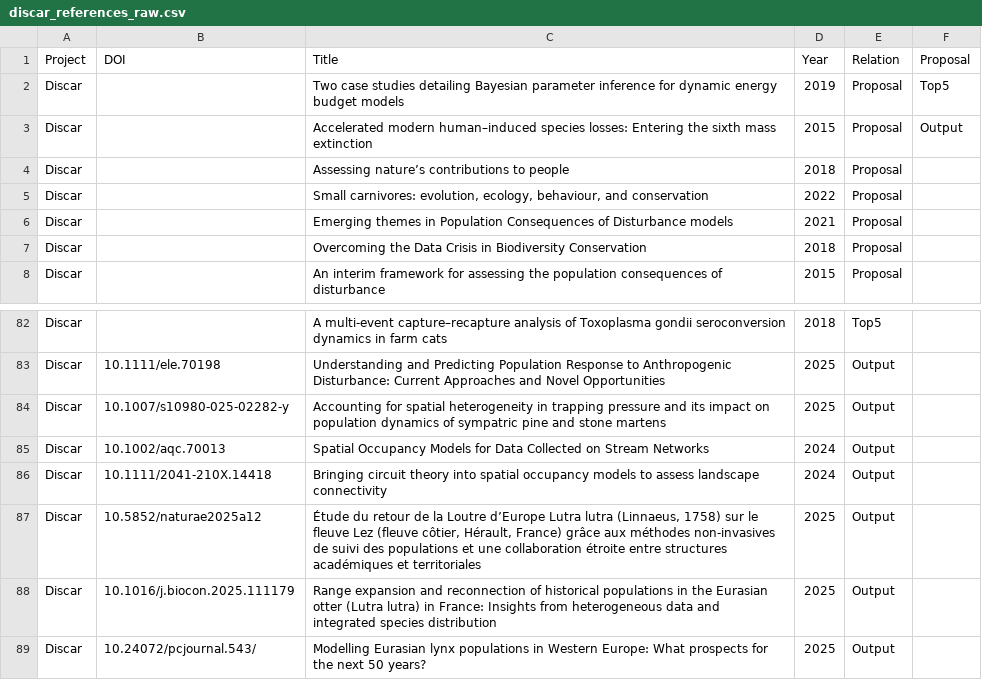
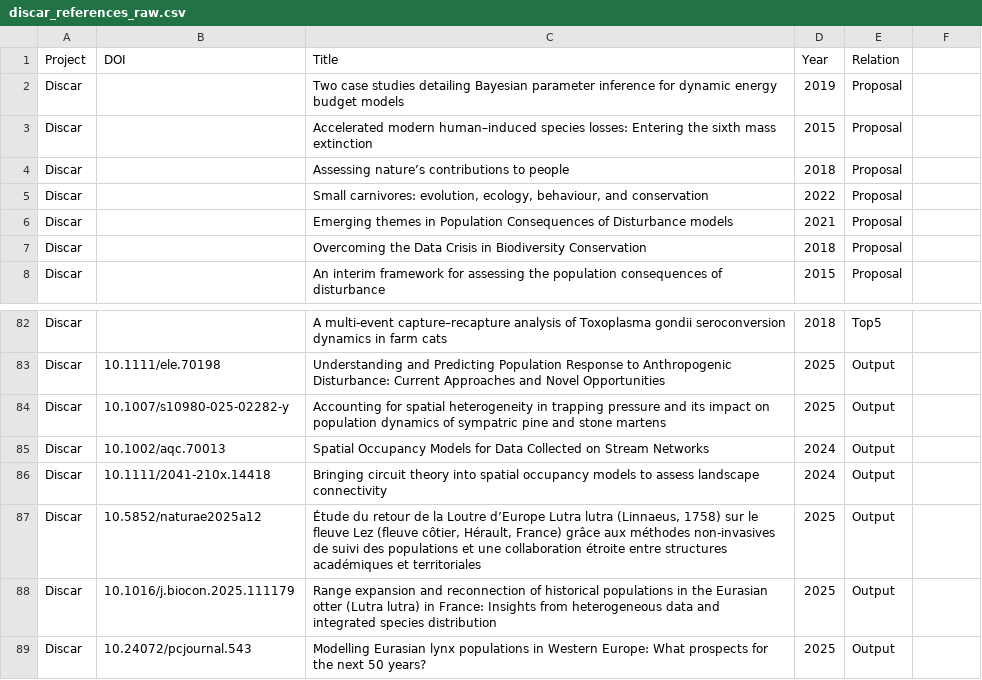
Before and after one commit to FRBCesab/biblioscape, a CSV file: data/raw-data/mte/discar_references_raw.csv, drawn as a sheet; only a part is shown, gaps mark what is left out; the diff names each change by its address in the sheet, - before the commit and + after, or states it on an @@ line.

```diff
--- a/data/raw-data/mte/discar_references_raw.csv
+++ b/data/raw-data/mte/discar_references_raw.csv
-F1: Proposal
+F1: (empty)
-F2: Top5
+F2: (empty)
-F3: Output
+F3: (empty)
-B86 (DOI): 10.1111/2041-210X.14418
+B86 (DOI): 10.1111/2041-210x.14418
-B89 (DOI): 10.24072/pcjournal.543/
+B89 (DOI): 10.24072/pcjournal.543
```
Also changed, not shown: data/derived-data/mte_references_completed.csv, data/raw-data/mte/acoucene_references_raw.csv, 13 other files.
